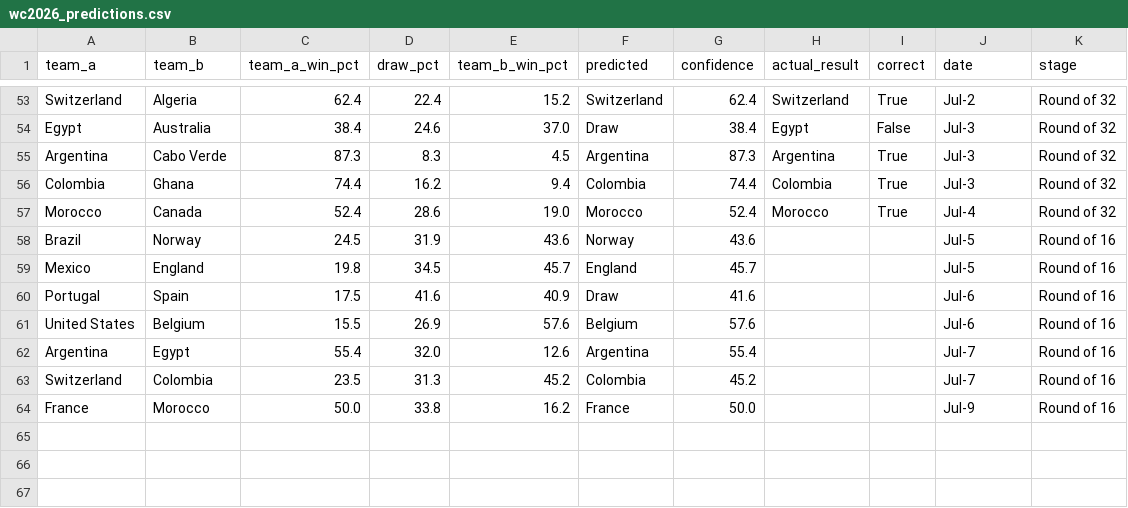
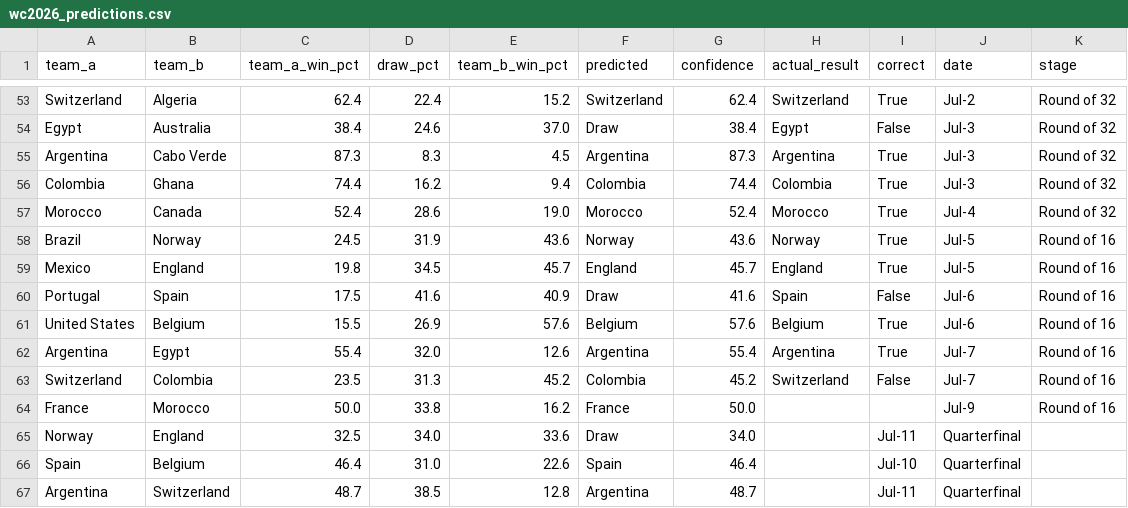
Before and after one commit to NboTop/fifa-wc-2026, a CSV file: backend/models/wc2026_predictions.csv, drawn as a sheet; only a part is shown, gaps mark what is left out.

Commit message:
Broadcast UI redesign, Elo engine, NaN fix, QF predictions - 71.0% accuracy (44/62)

```diff
--- a/backend/models/wc2026_predictions.csv
+++ b/backend/models/wc2026_predictions.csv
@@ -57,8 +57,11 @@ Colombia,Ghana,74.4,16.2,9.4,Colombia,74.4,Colombia,True,Jul-3,Round of 32
 Morocco,Canada,52.4,28.6,19.0,Morocco,52.4,Morocco,True,Jul-4,Round of 32
-Brazil,Norway,24.5,31.9,43.6,Norway,43.6,,,Jul-5,Round of 16
-Mexico,England,19.8,34.5,45.7,England,45.7,,,Jul-5,Round of 16
-Portugal,Spain,17.5,41.6,40.9,Draw,41.6,,,Jul-6,Round of 16
-United States,Belgium,15.5,26.9,57.6,Belgium,57.6,,,Jul-6,Round of 16
-Argentina,Egypt,55.4,32.0,12.6,Argentina,55.4,,,Jul-7,Round of 16
-Switzerland,Colombia,23.5,31.3,45.2,Colombia,45.2,,,Jul-7,Round of 16
+Brazil,Norway,24.5,31.9,43.6,Norway,43.6,Norway,True,Jul-5,Round of 16
+Mexico,England,19.8,34.5,45.7,England,45.7,England,True,Jul-5,Round of 16
+Portugal,Spain,17.5,41.6,40.9,Draw,41.6,Spain,False,Jul-6,Round of 16
+United States,Belgium,15.5,26.9,57.6,Belgium,57.6,Belgium,True,Jul-6,Round of 16
+Argentina,Egypt,55.4,32.0,12.6,Argentina,55.4,Argentina,True,Jul-7,Round of 16
+Switzerland,Colombia,23.5,31.3,45.2,Colombia,45.2,Switzerland,False,Jul-7,Round of 16
 France,Morocco,50.0,33.8,16.2,France,50.0,,,Jul-9,Round of 16
+Norway,England,32.5,34.0,33.6,Draw,34.0,,Jul-11,Quarterfinal,
+Spain,Belgium,46.4,31.0,22.6,Spain,46.4,,Jul-10,Quarterfinal,
+Argentina,Switzerland,48.7,38.5,12.8,Argentina,48.7,,Jul-11,Quarterfinal,
```
Also changed, not shown: 7 other files.
